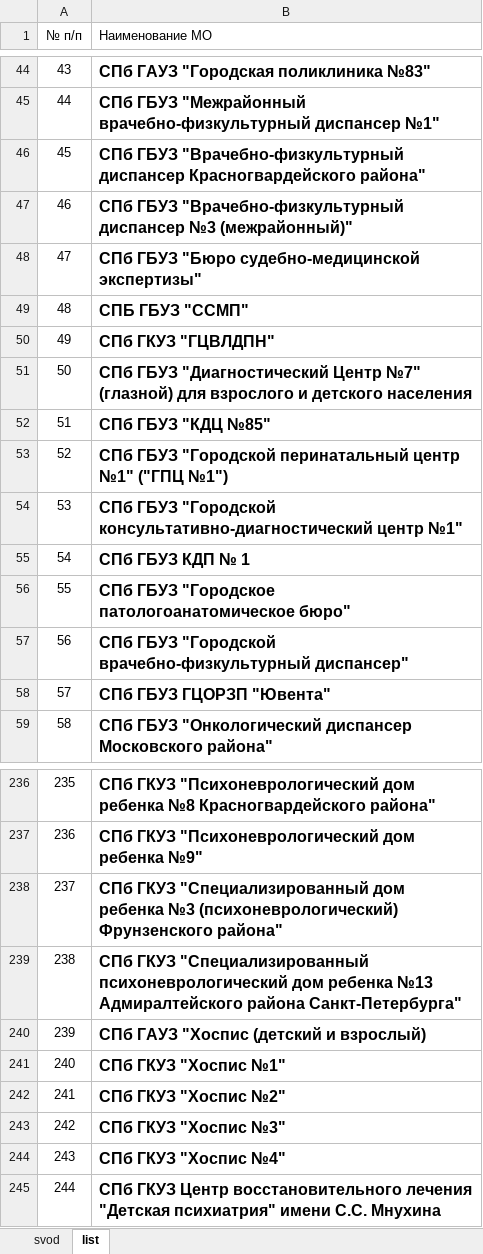
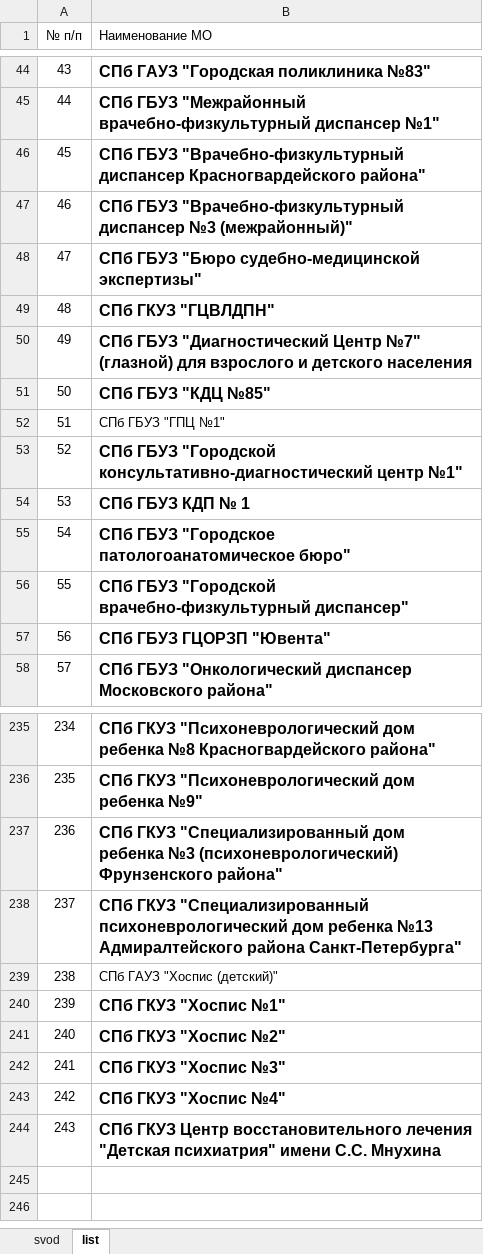
Before and after one commit to oleg-medovikov/miac_worker, an Excel workbook: help/extra_izv.xlsx, sheet list, drawn as a sheet; only a part is shown, gaps mark what is left out; values as stored, in another font and other column widths than the file's, no borders; removed rows and columns are numbered as before the commit, all else as after; the diff names each change by its address in the sheet, - before the commit and + after, or states it on an @@ line.

```diff
--- a/help/extra_izv.xlsx (sheet list)
+++ b/help/extra_izv.xlsx (sheet list)
-row 49: 48 | СПБ ГБУЗ "ССМП"
@@ column A (№ п/п) renumbered from row 49 down @@
-B52 (Наименование МО): СПб ГБУЗ "Городской перинатальный центр №1" ("ГПЦ №1")
+B52 (Наименование МО): СПб ГБУЗ "ГПЦ №1"
-B52 bold: on
+B52 bold: off, text size: smaller
-B239 (Наименование МО): СПб ГАУЗ "Хоспис (детский и взрослый)
+B239 (Наименование МО): СПб ГАУЗ "Хоспис (детский)"
-B239 bold: on
+B239 bold: off, text size: smaller
```
Also changed, not shown: 4 other files.
